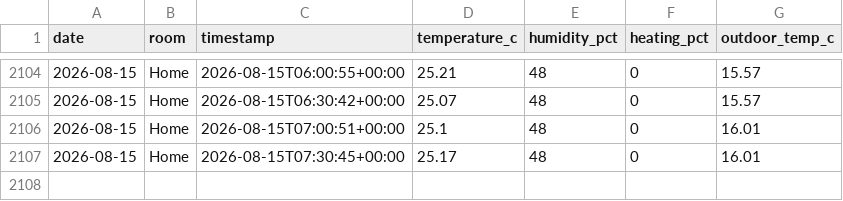
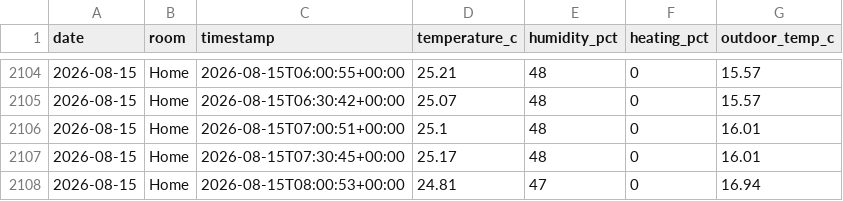
Before and after one commit to t-426/tado-data, a CSV file: 2026_data.csv, drawn as a sheet; only a part is shown, gaps mark what is left out.

Commit message:
Update data 2026-08-15 08:01 UTC

```diff
--- a/2026_data.csv
+++ b/2026_data.csv
@@ -2107 +2107,2 @@ date,room,timestamp,temperature_c,humidity_pct,heating_pct,outdoor_temp_c
 2026-08-15,Home,2026-08-15T07:30:45+00:00,25.17,48,0,16.01
+2026-08-15,Home,2026-08-15T08:00:53+00:00,24.81,47,0,16.94
```
